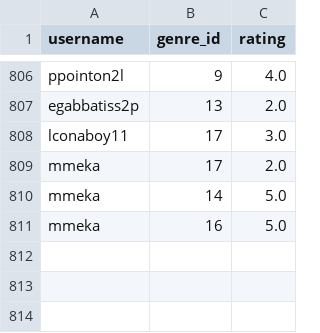
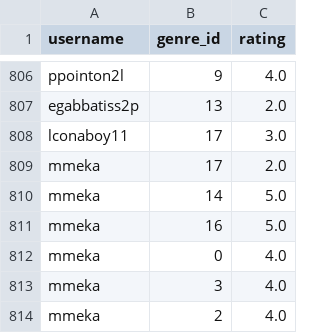
Before and after one commit to python-data-science-2026/Movie-Recommendation-System, a CSV file: data/user_genre.csv, drawn as a sheet; only a part is shown, gaps mark what is left out; the diff names each change by its address in the sheet, - before the commit and + after, or states it on an @@ line.

```diff
--- a/data/user_genre.csv
+++ b/data/user_genre.csv
+row 812: mmeka | 0 | 4.0
+row 813: mmeka | 3 | 4.0
+row 814: mmeka | 2 | 4.0
```
Also changed, not shown: 3 other files.
